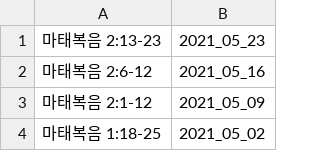
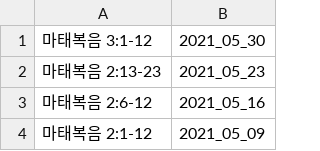
Before and after one commit to petercpark/Holy-People-Church, a CSV file: bibleverses.csv, drawn as a sheet; only a part is shown; the shorter side is filled out with more unchanged rows; the diff names each change by its address in the sheet, - before the commit and + after, or states it on an @@ line.

Commit message:
Update bibleverses.csv

```diff
--- a/bibleverses.csv
+++ b/bibleverses.csv
+row 1: 마태복음 3:1-12 | 2021_05_30
```
